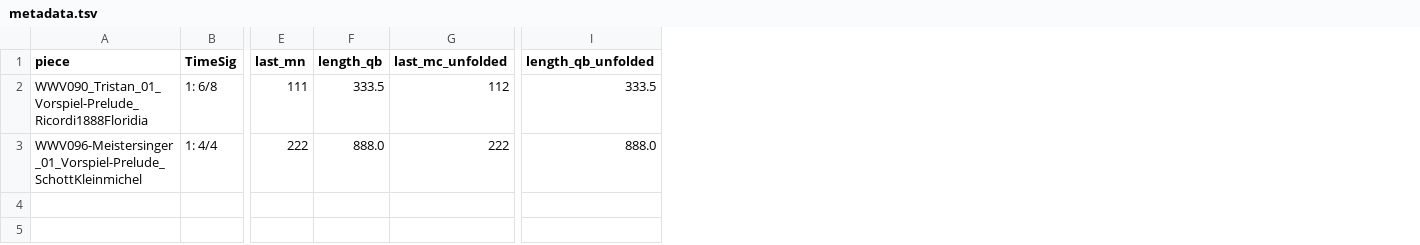
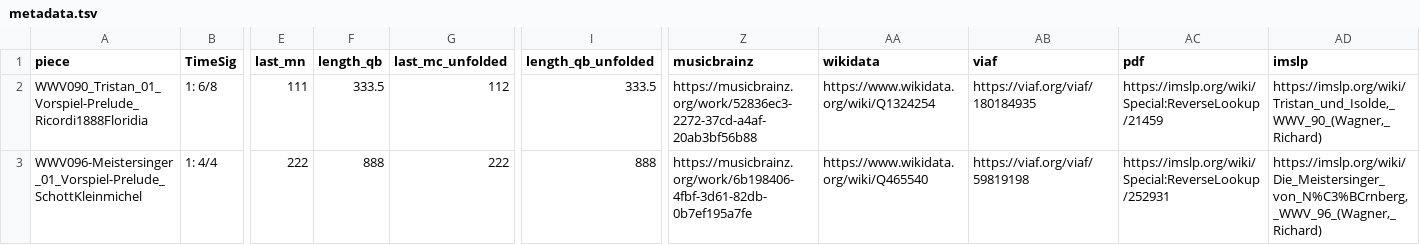
Before and after one commit to DCMLab/wagner_overtures, a TSV file: metadata.tsv, drawn as a sheet; only a part is shown, gaps mark what is left out; the diff names each change by its address in the sheet, - before the commit and + after, or states it on an @@ line.

```diff
--- a/metadata.tsv
+++ b/metadata.tsv
+column Z (musicbrainz), rows 2-3: https://musicbrainz.org/work/52836ec3-2272-37cd-a4af-20ab3bf56b88 | https://musicbrainz.org/work/6b198406-4fbf-3d61-82db-0b7ef195a7fe
+column AA (wikidata), rows 2-3: https://www.wikidata.org/wiki/Q1324254 | https://www.wikidata.org/wiki/Q465540
+column AB (viaf), rows 2-3: https://viaf.org/viaf/180184935 | https://viaf.org/viaf/59819198
+column AC (pdf), rows 2-3: https://imslp.org/wiki/Special:ReverseLookup/21459 | https://imslp.org/wiki/Special:ReverseLookup/252931
+column AD (imslp), rows 2-3: https://imslp.org/wiki/Tristan_und_Isolde,_WWV_90_(Wagner,_Richard) | https://imslp.org/wiki/Die_Meistersinger_von_N%C3%BCrnberg,_WWV_96_(Wagner,_Richard)
-F3 (length_qb): 888.0
+F3 (length_qb): 888
-I3 (length_qb_unfolded): 888.0
+I3 (length_qb_unfolded): 888
```
Also changed, not shown: 1 other file.
